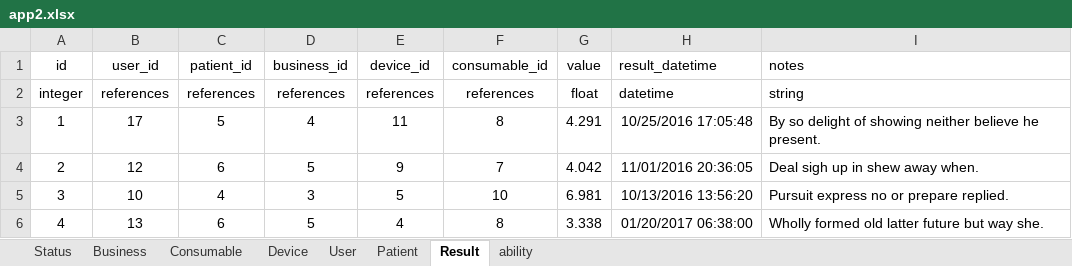
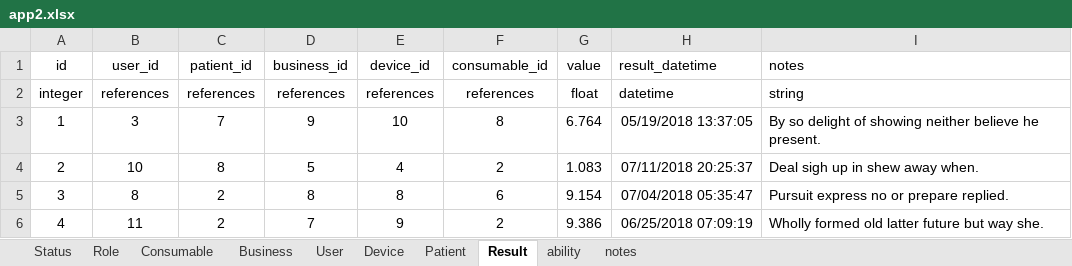
Before and after one commit to rickweil/GenerateCloud, an Excel workbook: app2.xlsx, sheet Result, drawn as a sheet; only a part is shown; values as stored, in another font and other column widths than the file's, no borders; the diff covers the shown part only; the diff names each change by its address in the sheet, - before the commit and + after, or states it on an @@ line.

```diff
--- a/app2.xlsx (sheet Result)
+++ b/app2.xlsx (sheet Result)
+sheet tab: Role
+sheet tab: notes
@@ sheet tab order changed: Status | Role | Consumable | Business | User | Device | Patient | Result | ability | notes @@
-B3 (user_id): 17
+B3 (user_id): 3
-C3 (patient_id): 5
+C3 (patient_id): 7
-D3 (business_id): 4
+D3 (business_id): 9
-E3 (device_id): 11
+E3 (device_id): 10
-G3 (value): 4.291
+G3 (value): 6.764
-H3 (result_datetime): 10/25/2016 17:05:48
+H3 (result_datetime): 05/19/2018 13:37:05
-B4 (user_id): 12
+B4 (user_id): 10
-C4 (patient_id): 6
+C4 (patient_id): 8
-E4 (device_id): 9
+E4 (device_id): 4
-F4 (consumable_id): 7
+F4 (consumable_id): 2
-G4 (value): 4.042
+G4 (value): 1.083
-H4 (result_datetime): 11/01/2016 20:36:05
+H4 (result_datetime): 07/11/2018 20:25:37
-B5 (user_id): 10
+B5 (user_id): 8
-C5 (patient_id): 4
+C5 (patient_id): 2
-D5 (business_id): 3
+D5 (business_id): 8
-E5 (device_id): 5
+E5 (device_id): 8
-F5 (consumable_id): 10
+F5 (consumable_id): 6
-G5 (value): 6.981
+G5 (value): 9.154
-H5 (result_datetime): 10/13/2016 13:56:20
+H5 (result_datetime): 07/04/2018 05:35:47
-B6 (user_id): 13
+B6 (user_id): 11
-C6 (patient_id): 6
+C6 (patient_id): 2
-D6 (business_id): 5
+D6 (business_id): 7
-E6 (device_id): 4
+E6 (device_id): 9
-F6 (consumable_id): 8
+F6 (consumable_id): 2
-G6 (value): 3.338
+G6 (value): 9.386
-H6 (result_datetime): 01/20/2017 06:38:00
+H6 (result_datetime): 06/25/2018 07:09:19
```
Also changed, not shown: 193 edited cells elsewhere in this sheet, sheet Device, sheet Patient, sheet User, sheet Consumable, sheet Business, sheet ability, formulas that keep their value, 4 other files.
